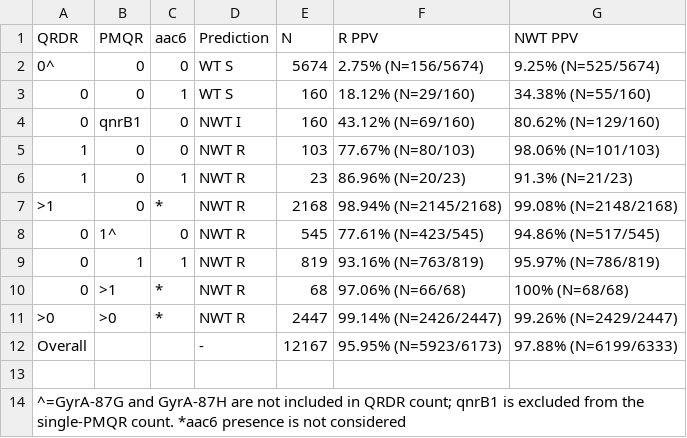
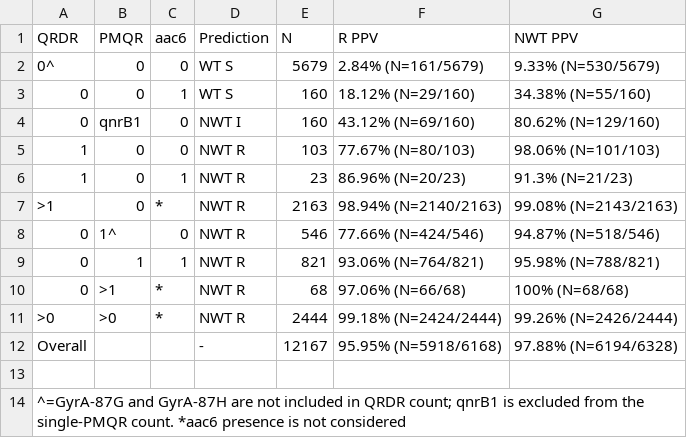
Before and after one commit to klebgenomics/cipropaper, a CSV file: tables/Table3_Classifier.csv, drawn as a sheet.

```diff
--- a/tables/Table3_Classifier.csv
+++ b/tables/Table3_Classifier.csv
@@ -1,3 +1,3 @@
 QRDR,PMQR,aac6,Prediction,N,R PPV,NWT PPV
-0^,0,0,WT S,5674,2.75% (N=156/5674),9.25% (N=525/5674)
+0^,0,0,WT S,5679,2.84% (N=161/5679),9.33% (N=530/5679)
 0,0,1,WT S,160,18.12% (N=29/160),34.38% (N=55/160)
@@ -6,8 +6,8 @@ QRDR,PMQR,aac6,Prediction,N,R PPV,NWT PPV
 1,0,1,NWT R,23,86.96% (N=20/23),91.3% (N=21/23)
->1,0,*,NWT R,2168,98.94% (N=2145/2168),99.08% (N=2148/2168)
-0,1^,0,NWT R,545,77.61% (N=423/545),94.86% (N=517/545)
-0,1,1,NWT R,819,93.16% (N=763/819),95.97% (N=786/819)
+>1,0,*,NWT R,2163,98.94% (N=2140/2163),99.08% (N=2143/2163)
+0,1^,0,NWT R,546,77.66% (N=424/546),94.87% (N=518/546)
+0,1,1,NWT R,821,93.06% (N=764/821),95.98% (N=788/821)
 0,>1,*,NWT R,68,97.06% (N=66/68),100% (N=68/68)
->0,>0,*,NWT R,2447,99.14% (N=2426/2447),99.26% (N=2429/2447)
-Overall,,,-,12167,95.95% (N=5923/6173),97.88% (N=6199/6333)
+>0,>0,*,NWT R,2444,99.18% (N=2424/2444),99.26% (N=2426/2444)
+Overall,,,-,12167,95.95% (N=5918/6168),97.88% (N=6194/6328)
 
```
Also changed, not shown: tables/Table2_ModelSummary.csv, tables/Table2b_ModelSummary.csv, 28 other files.
